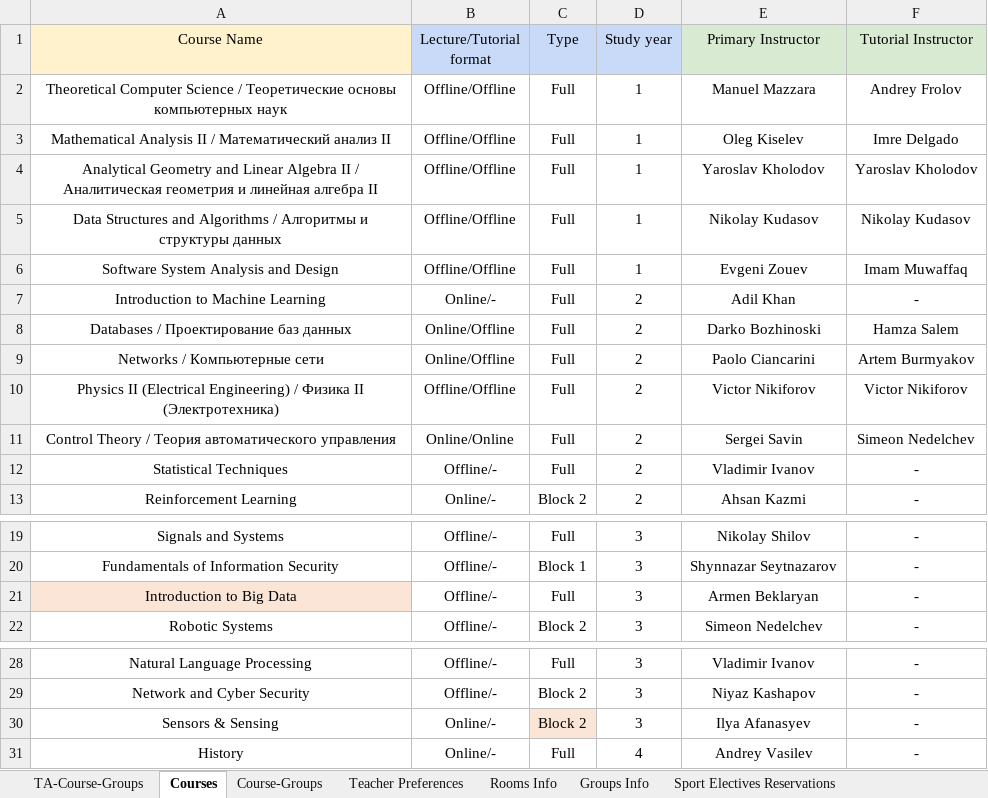
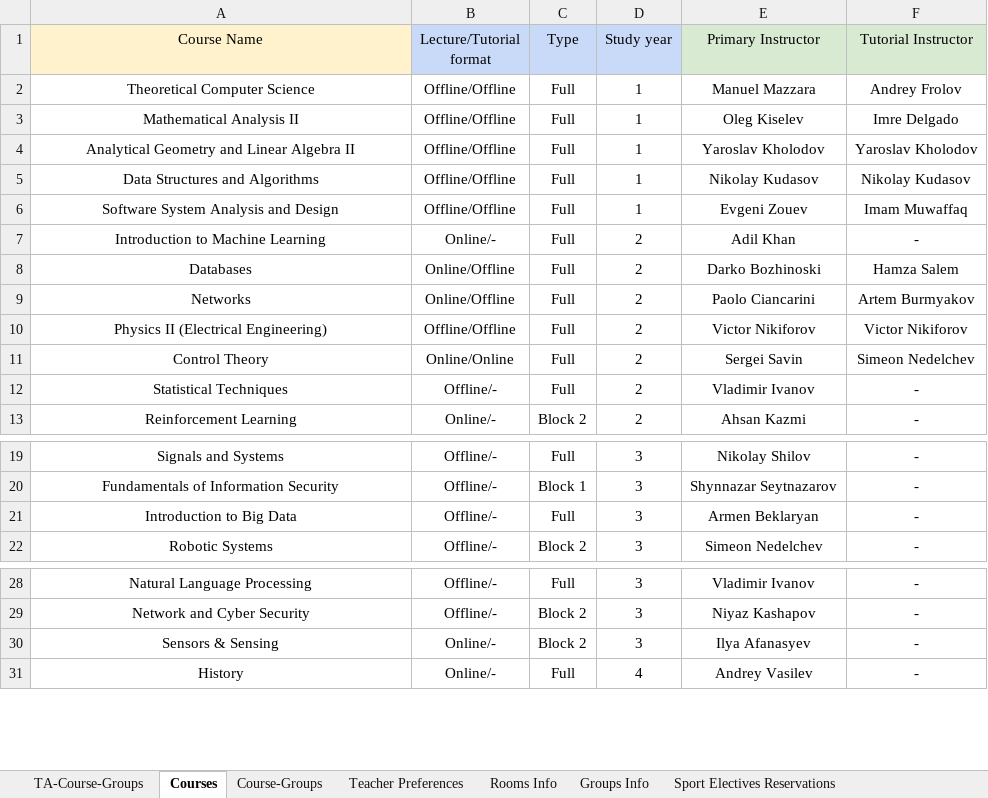
Before and after one commit to EgorLeb/iu_timetable_scheduler_, an Excel workbook: input_data/Time_Table_Input.xlsx, sheet Courses, drawn as a sheet; only a part is shown, gaps mark what is left out; values as stored, in another font and other column widths than the file's, no borders; the diff names each change by its address in the sheet, - before the commit and + after, or states it on an @@ line.

Commit message:
Quick fixes in input tables and output algorithms

```diff
--- a/input_data/Time_Table_Input.xlsx (sheet Courses)
+++ b/input_data/Time_Table_Input.xlsx (sheet Courses)
-A2 (Course Name): …Computer Science / Теоретические основы компьютерных наук
+A2 (Course Name): …Computer Science
-A3 (Course Name): Mathematical Analysis II / Математический анализ II
+A3 (Course Name): Mathematical Analysis II
-A4 (Course Name): …Algebra II / Аналитическая геометрия и линейная алгебра II
+A4 (Course Name): …Algebra II
-A5 (Course Name): …and Algorithms / Алгоритмы и структуры данных
+A5 (Course Name): …and Algorithms
-A8 (Course Name): Databases / Проектирование баз данных
+A8 (Course Name): Databases
-A9 (Course Name): Networks / Компьютерные сети
+A9 (Course Name): Networks
-A10 (Course Name): …(Electrical Engineering) / Физика II (Электротехника)
+A10 (Course Name): …(Electrical Engineering)
-A11 (Course Name): Control Theory / Теория автоматического управления
+A11 (Course Name): Control Theory
-A21 fill: #FBE5D6
+A21 fill: none
-C30 fill: #FBE5D6
+C30 fill: none
```
Also changed, not shown: sheet Teacher Preferences, sheet TA-Course-Groups, sheet Course-Groups, 2 other files.
